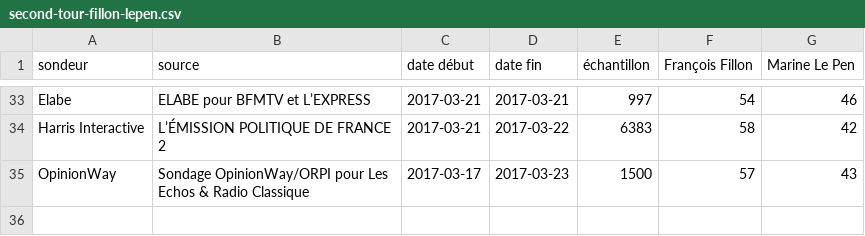
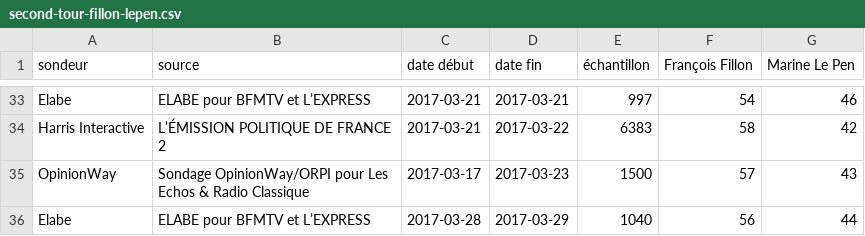
Before and after one commit to depuis1958/sondages, a CSV file: presidentielle/2017/second-tour-fillon-lepen.csv, drawn as a sheet; only a part is shown, gaps mark what is left out; the diff names each change by its address in the sheet, - before the commit and + after, or states it on an @@ line.

```diff
--- a/presidentielle/2017/second-tour-fillon-lepen.csv
+++ b/presidentielle/2017/second-tour-fillon-lepen.csv
+row 36: Elabe | ELABE pour BFMTV et L’EXPRESS | 2017-03-28 | 2017-03-29 | 1040 | 56 | 44
```
Also changed, not shown: presidentielle/2017/premier-tour-officiel.csv, presidentielle/2017/second-tour-lepen-macron.csv.
